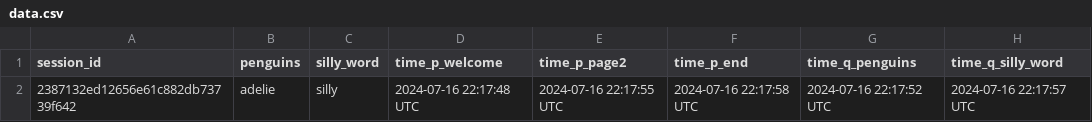
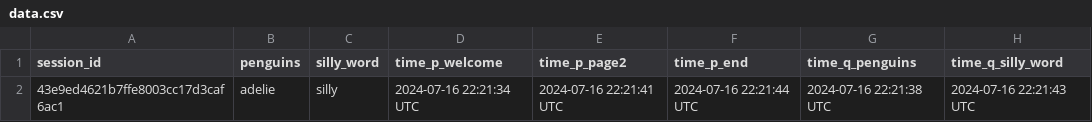
Before and after one commit to surveydown-dev/surveydown, a CSV file: data.csv, drawn as a sheet.

```diff
--- a/data.csv
+++ b/data.csv
@@ -1,2 +1,2 @@
 session_id,penguins,silly_word,time_p_welcome,time_p_page2,time_p_end,time_q_penguins,time_q_silly_word
-2387132ed12656e61c882db73739f642,adelie,silly,2024-07-16 22:17:48 UTC,2024-07-16 22:17:55 UTC,2024-07-16 22:17:58 UTC,2024-07-16 22:17:52 UTC,2024-07-16 22:17:57 UTC
+43e9ed4621b7ffe8003cc17d3caf6ac1,adelie,silly,2024-07-16 22:21:34 UTC,2024-07-16 22:21:41 UTC,2024-07-16 22:21:44 UTC,2024-07-16 22:21:38 UTC,2024-07-16 22:21:43 UTC
```
Also changed, not shown: 4 other files.
